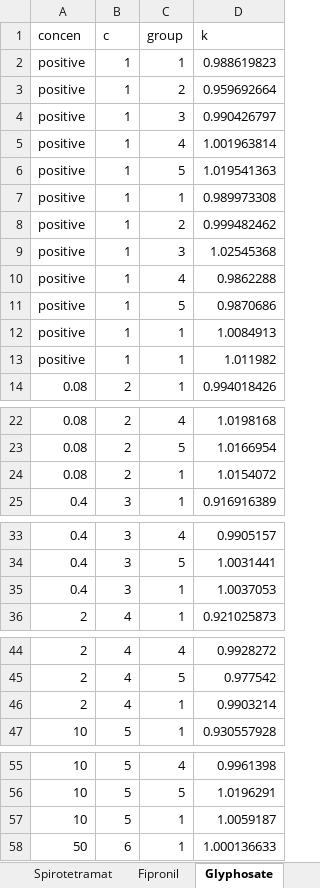
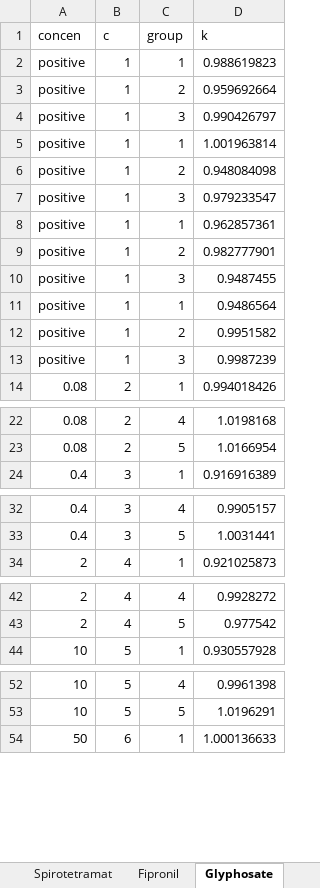
Before and after one commit to ACHAU-SHAW/FinalProject, an Excel workbook: rawdata.xlsx, sheet Glyphosate, drawn as a sheet; only a part is shown, gaps mark what is left out; values as stored, in another font and other column widths than the file's, no borders; removed rows and columns are numbered as before the commit, all else as after; the diff covers the shown part only; the diff names each change by its address in the sheet, - before the commit and + after, or states it on an @@ line.

```diff
--- a/rawdata.xlsx (sheet Glyphosate)
+++ b/rawdata.xlsx (sheet Glyphosate)
-C5 (group): 4
+C5 (group): 1
-C6 (group): 5
+C6 (group): 2
-D6 (k): 1.019541363
+D6 (k): 0.948084098
+row 7: positive | 1 | 3 | 0.979233547
-D8 (k): 0.989973308
+D8 (k): 0.962857361
-D9 (k): 0.999482462
+D9 (k): 0.982777901
-D10 (k): 1.02545368
+D10 (k): 0.9487455
-row 10: positive | 1 | 4 | 0.9862288
-row 11: positive | 1 | 5 | 0.9870686
-D11 (k): 1.0084913
+D11 (k): 0.9486564
-C12 (group): 1
+C12 (group): 2
-D12 (k): 1.011982
+D12 (k): 0.9951582
+row 13: positive | 1 | 3 | 0.9987239
-row 24: 0.08 | 2 | 1 | 1.0154072
-row 35: 0.4 | 3 | 1 | 1.0037053
-row 46: 2 | 4 | 1 | 0.9903214
-row 57: 10 | 5 | 1 | 1.0059187
```
Also changed, not shown: 2 removed rows elsewhere in this sheet, sheet plate2, sheet plate1, sheet survival, sheet Cyhalothrin, sheet Fipronil, sheet Spirotetramat, 1 more sheet, other sheet tabs.
